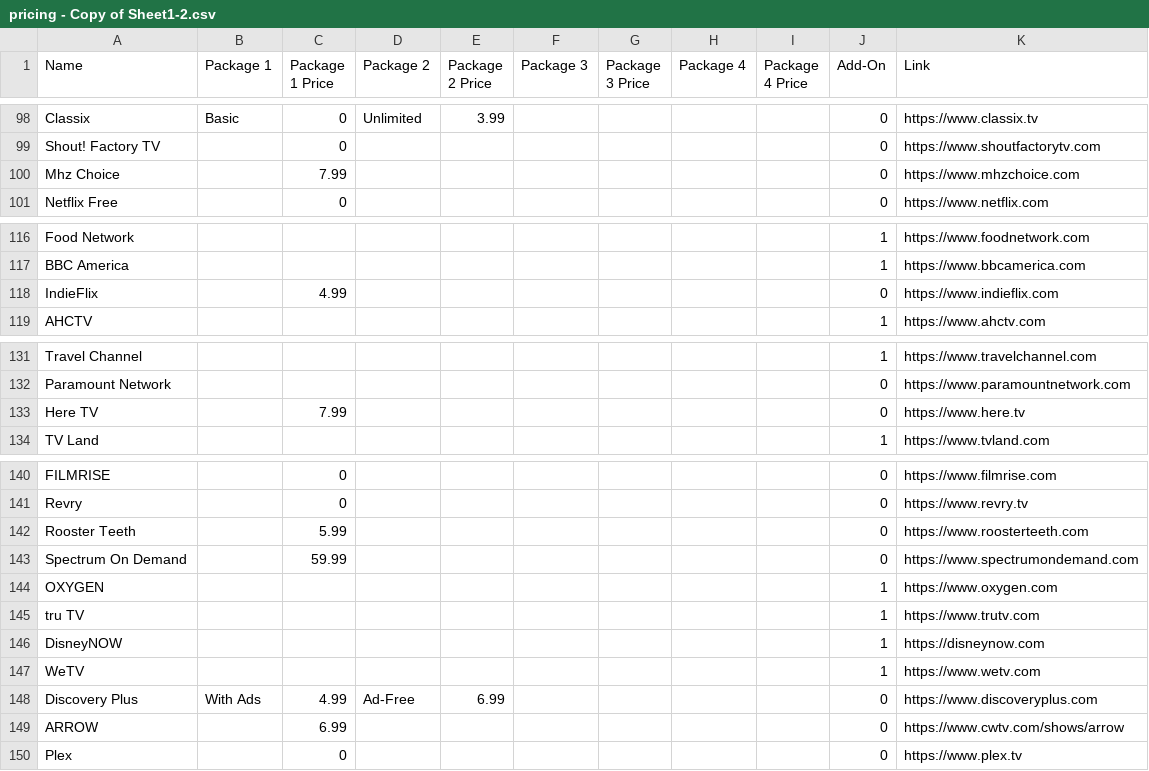
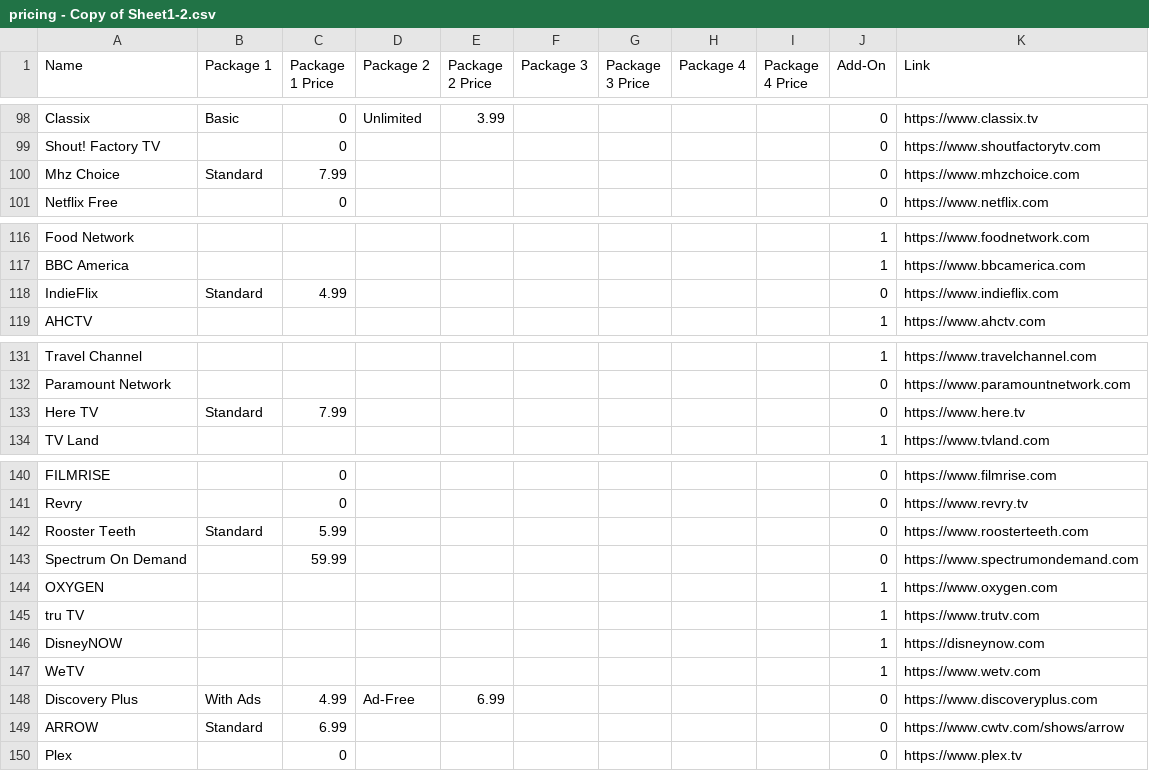
Before and after one commit to eliotjones1/StreamLine-Backend, a CSV file: api/random/pricing - Copy of Sheet1-2.csv, drawn as a sheet; only a part is shown, gaps mark what is left out; the diff covers the shown part only.

```diff
--- a/api/random/pricing - Copy of Sheet1-2.csv
+++ b/api/random/pricing - Copy of Sheet1-2.csv
@@ -99,3 +99,3 @@ Classix,Basic,0,Unlimited,3.99,,,,,0,https://www.classix.tv
 Shout! Factory TV,,0,,,,,,,0,https://www.shoutfactorytv.com
-Mhz Choice,,7.99,,,,,,,0,https://www.mhzchoice.com
+Mhz Choice,Standard,7.99,,,,,,,0,https://www.mhzchoice.com
 Netflix Free,,0,,,,,,,0,https://www.netflix.com
@@ -117,3 +117,3 @@ Food Network,,,,,,,,,1,https://www.foodnetwork.com
 BBC America,,,,,,,,,1,https://www.bbcamerica.com
-IndieFlix,,4.99,,,,,,,0,https://www.indieflix.com
+IndieFlix,Standard,4.99,,,,,,,0,https://www.indieflix.com
 AHCTV,,,,,,,,,1,https://www.ahctv.com
@@ -132,3 +132,3 @@ Travel Channel,,,,,,,,,1,https://www.travelchannel.com
 Paramount Network,,,,,,,,,0,https://www.paramountnetwork.com
-Here TV,,7.99,,,,,,,0,https://www.here.tv
+Here TV,Standard,7.99,,,,,,,0,https://www.here.tv
 TV Land,,,,,,,,,1,https://www.tvland.com
@@ -141,3 +141,3 @@ FILMRISE,,0,,,,,,,0,https://www.filmrise.com
 Revry,,0,,,,,,,0,https://www.revry.tv
-Rooster Teeth,,5.99,,,,,,,0,https://www.roosterteeth.com
+Rooster Teeth,Standard,5.99,,,,,,,0,https://www.roosterteeth.com
 Spectrum On Demand,,59.99,,,,,,,0,https://www.spectrumondemand.com
@@ -148,3 +148,3 @@ WeTV,,,,,,,,,1,https://www.wetv.com
 Discovery Plus,With Ads,4.99,Ad-Free,6.99,,,,,0,https://www.discoveryplus.com
-ARROW,,6.99,,,,,,,0,https://www.cwtv.com/shows/arrow
+ARROW,Standard,6.99,,,,,,,0,https://www.cwtv.com/shows/arrow
 Plex,,0,,,,,,,0,https://www.plex.tv
```
Also changed, not shown: 23 edited cells elsewhere in this file.
